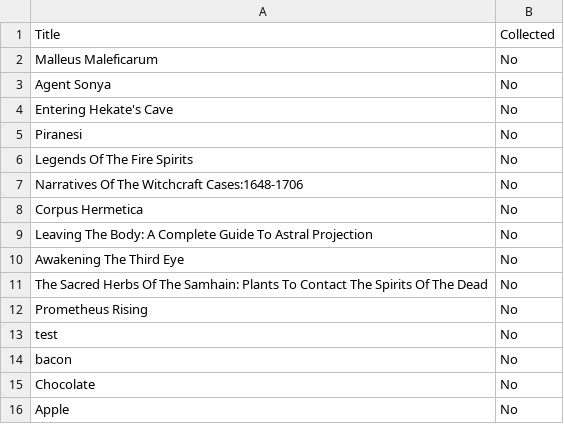
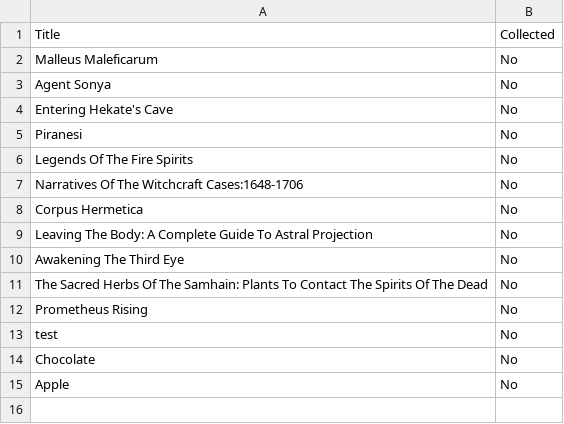
Before and after one commit to Darkstre/books-wishlist, a CSV file: wishlist.csv, drawn as a sheet; the diff names each change by its address in the sheet, - before the commit and + after, or states it on an @@ line.

Commit message:
Removed from books wishlist: bacon - 2025-08-27 00:31:42

```diff
--- a/wishlist.csv
+++ b/wishlist.csv
-row 14: bacon | No
```
